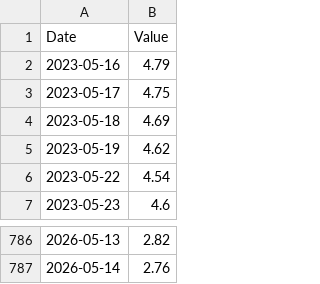
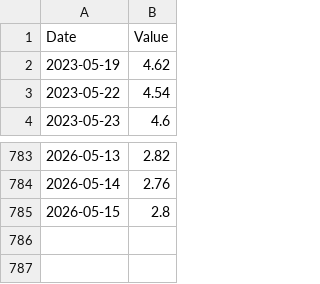
Before and after one commit to jonsflow/risk-model, a CSV file: data/fred/BAMLH0A0HYM2.csv, drawn as a sheet; only a part is shown, gaps mark what is left out; removed rows and columns are numbered as before the commit, all else as after; the diff names each change by its address in the sheet, - before the commit and + after, or states it on an @@ line.

```diff
--- a/data/fred/BAMLH0A0HYM2.csv
+++ b/data/fred/BAMLH0A0HYM2.csv
-row 2: 2023-05-16 | 4.79
-row 3: 2023-05-17 | 4.75
-row 4: 2023-05-18 | 4.69
+row 785: 2026-05-15 | 2.8
```
Also changed, not shown: data/fred/DFEDTARL.csv, data/fred/DFEDTARU.csv, 11 other files.
